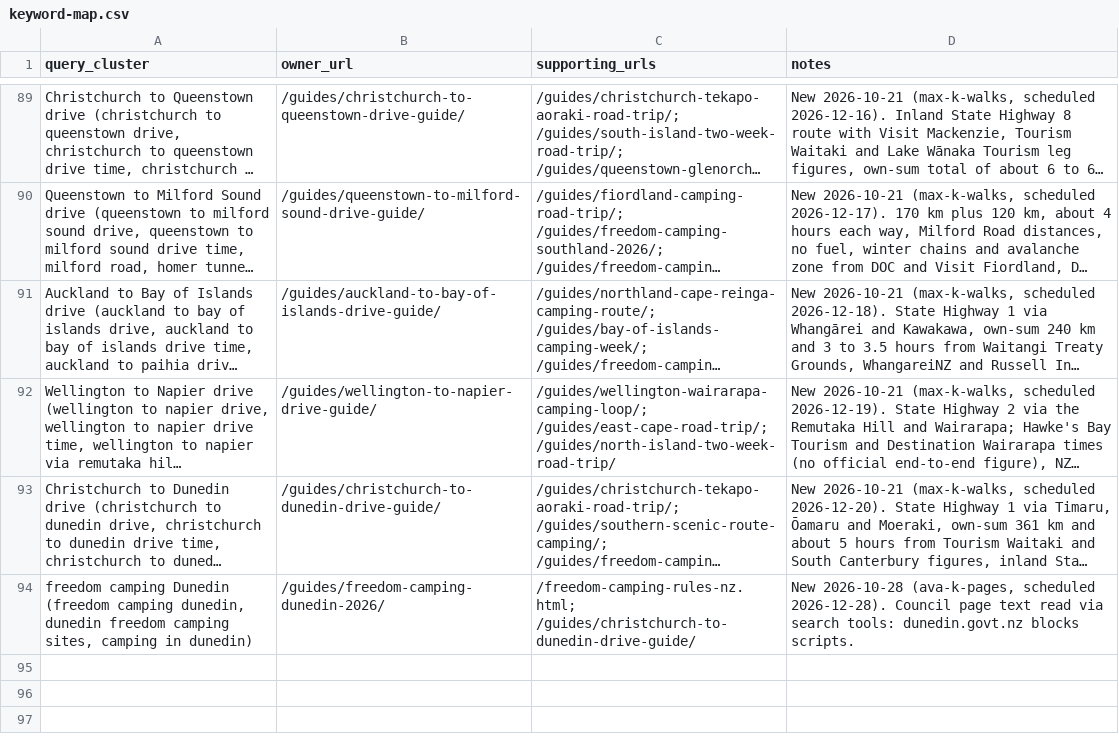
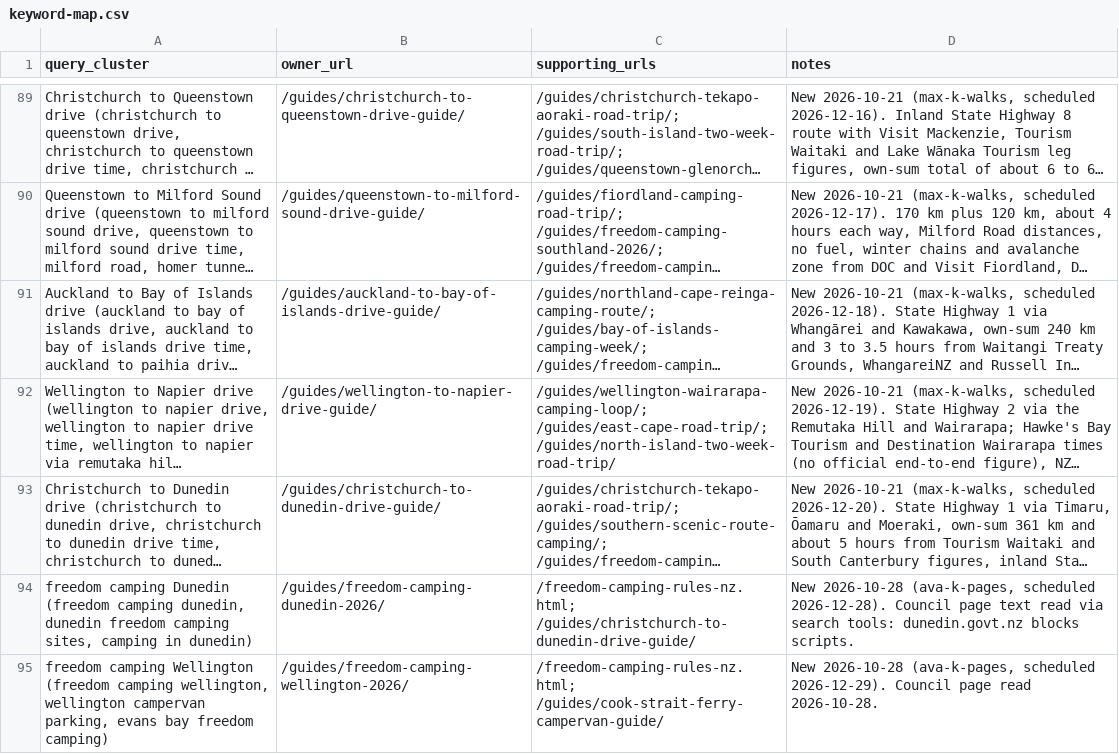
Before and after one commit to CristianRus4/kiwicamping-web, a CSV file: docs/growth/audit/keyword-map.csv, drawn as a sheet; only a part is shown, gaps mark what is left out; long unchanged cells end in …; the diff names each change by its address in the sheet, - before the commit and + after, or states it on an @@ line.

```diff
--- a/docs/growth/audit/keyword-map.csv
+++ b/docs/growth/audit/keyword-map.csv
+row 95: freedom camping Wellington (freedom camping wellington, wellington campervan parking, evans bay freedom camping) | /guides/freedom-camping-wellington-2026/ | /freedom-camping-rules-nz.html; /guides/cook-strait-ferry-campervan-guide/ | New 2026-10-28 (ava-k-pages, scheduled 2026-12-29). Council page read 2026-10-28.
```
Also changed, not shown: docs/growth/changelog.csv, 11 other files.
